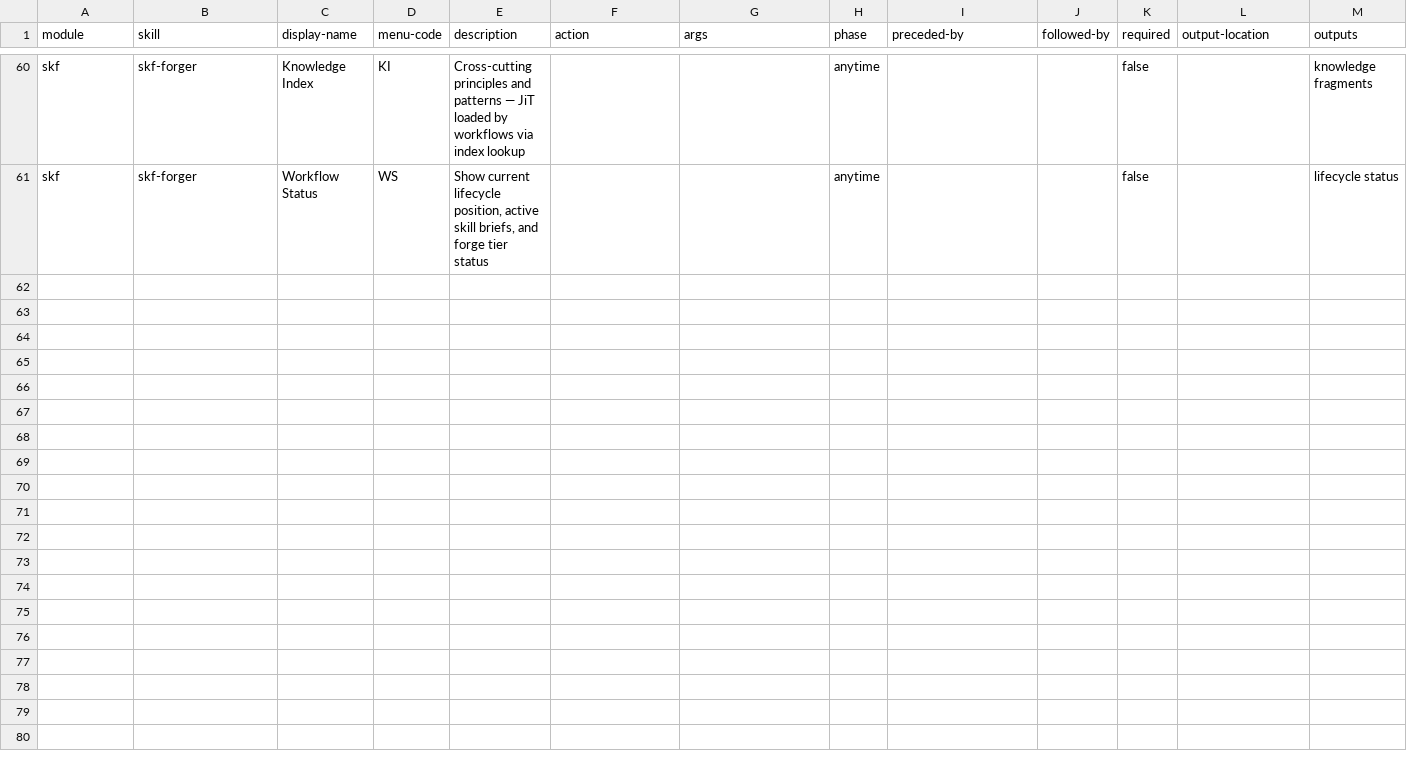
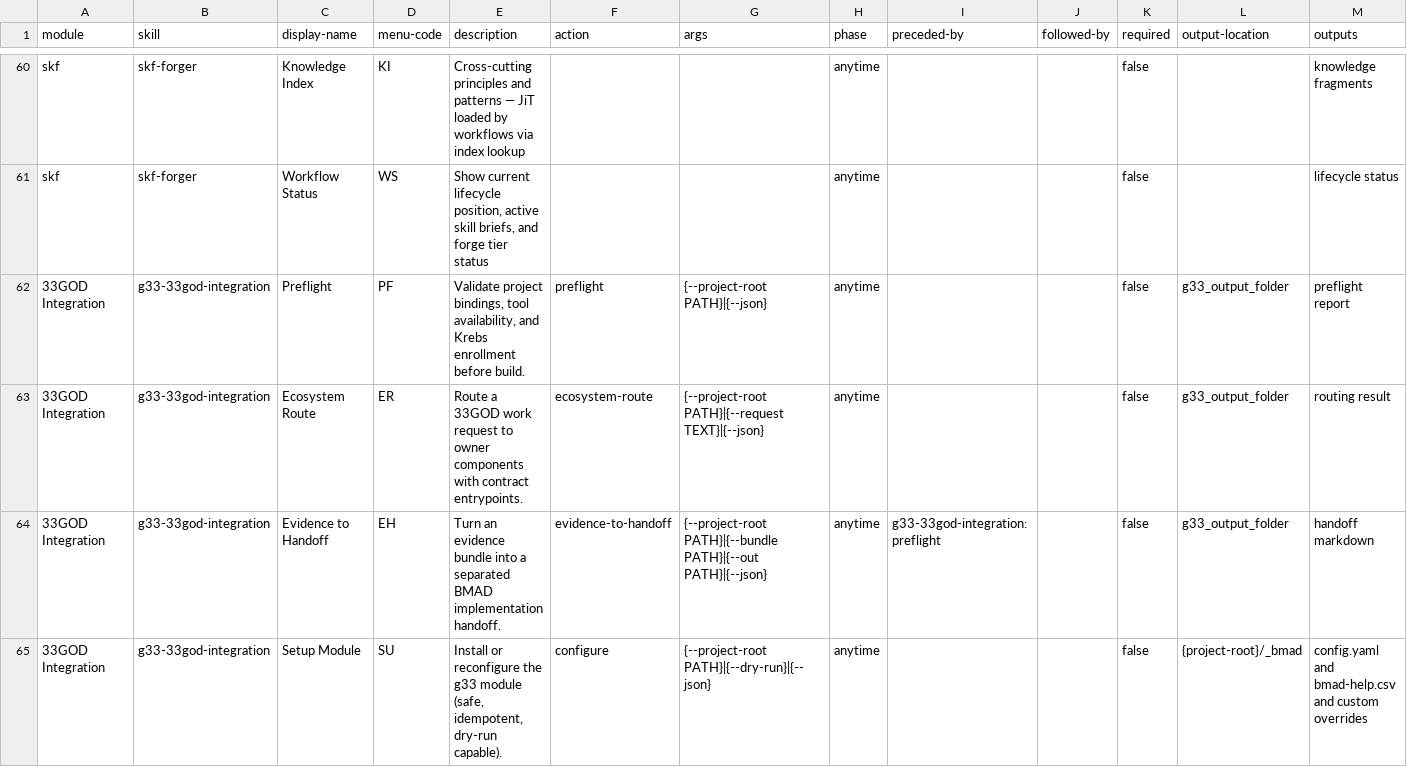
Before and after one commit to delorenj/voxxy, a CSV file: _bmad/_config/bmad-help.csv, drawn as a sheet; only a part is shown, gaps mark what is left out.

```diff
--- a/_bmad/_config/bmad-help.csv
+++ b/_bmad/_config/bmad-help.csv
@@ -61 +61,5 @@ skf,skf-forger,Knowledge Index,KI,Cross-cutting principles and patterns — JiT
 skf,skf-forger,Workflow Status,WS,"Show current lifecycle position, active skill briefs, and forge tier status",,,anytime,,,false,,lifecycle status
+33GOD Integration,g33-33god-integration,Preflight,PF,"Validate project bindings, tool availability, and Krebs enrollment before build.",preflight,{--project-root PATH}|{--json},anytime,,,false,g33_output_folder,preflight report
+33GOD Integration,g33-33god-integration,Ecosystem Route,ER,Route a 33GOD work request to owner components with contract entrypoints.,ecosystem-route,{--project-root PATH}|{--request TEXT}|{--json},anytime,,,false,g33_output_folder,routing result
+33GOD Integration,g33-33god-integration,Evidence to Handoff,EH,Turn an evidence bundle into a separated BMAD implementation handoff.,evidence-to-handoff,{--project-root PATH}|{--bundle PATH}|{--out PATH}|{--json},anytime,g33-33god-integration:preflight,,false,g33_output_folder,handoff markdown
+33GOD Integration,g33-33god-integration,Setup Module,SU,"Install or reconfigure the g33 module (safe, idempotent, dry-run capable).",configure,{--project-root PATH}|{--dry-run}|{--json},anytime,,,false,{project-root}/_bmad,config.yaml and bmad-help.csv and custom overrides
```
Also changed, not shown: 9 other files.
